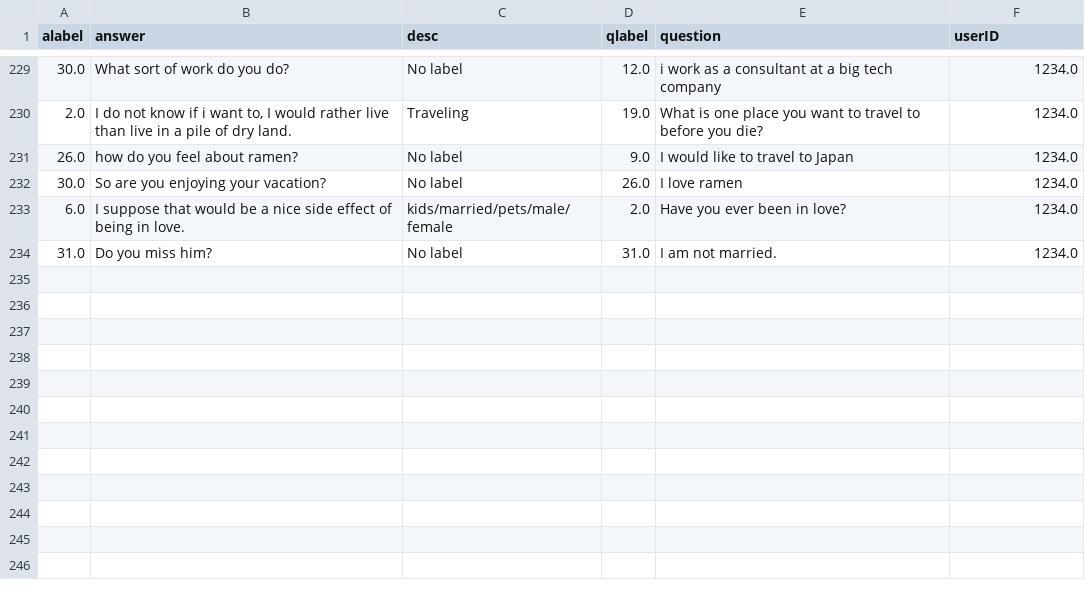
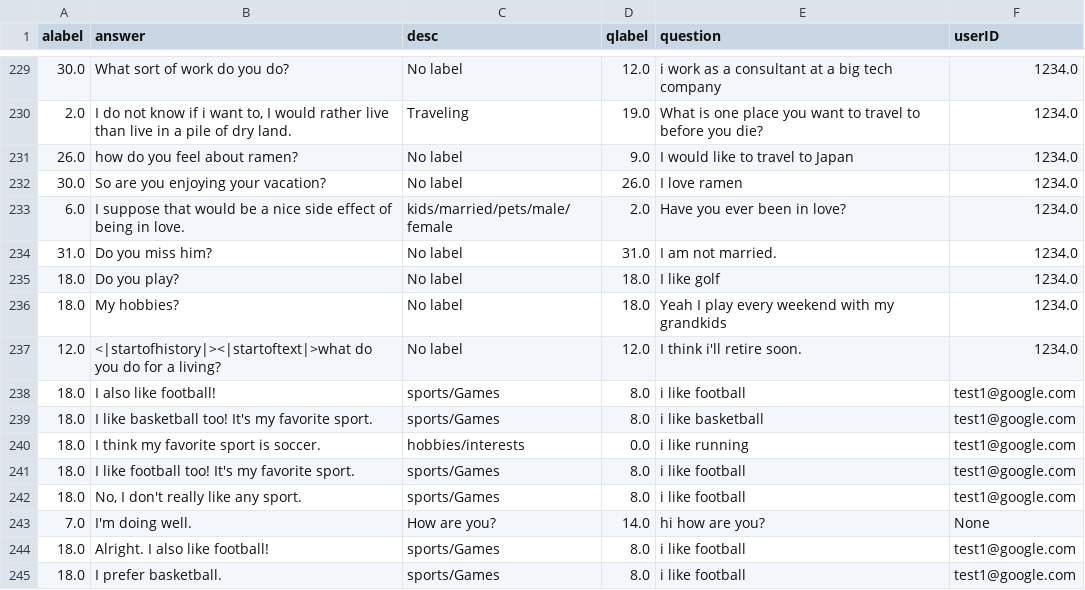
Before and after one commit to lcebear/memoryDialogueBot, a CSV file: data/classified_user_history.csv, drawn as a sheet; only a part is shown, gaps mark what is left out.

```diff
--- a/data/classified_user_history.csv
+++ b/data/classified_user_history.csv
@@ -234 +234,12 @@ alabel,answer,desc,qlabel,question,userID
 31.0,Do you miss him?,No label,31.0,I am not married.,1234.0
+18.0,Do you play?,No label,18.0,I like golf,1234.0
+18.0,My hobbies?,No label,18.0,Yeah I play every weekend with my grandkids,1234.0
+12.0,<|startofhistory|><|startoftext|>what do you do for a living?,No label,12.0,I think i'll retire soon.,1234.0
+18.0,I also like football!,sports/Games,8.0,i like football,test1@google.com
+18.0,I like basketball too! It's my favorite sport.,sports/Games,8.0,i like basketball,test1@google.com
+18.0,I think my favorite sport is soccer.,hobbies/interests,0.0,i like running,test1@google.com
+18.0,I like football too! It's my favorite sport.,sports/Games,8.0,i like football,test1@google.com
+18.0,"No, I don't really like any sport.",sports/Games,8.0,i like football,test1@google.com
+7.0,I'm doing well.,How are you?,14.0,hi how are you?,None
+18.0,Alright. I also like football!,sports/Games,8.0,i like football,test1@google.com
+18.0,I prefer basketball.,sports/Games,8.0,i like football,test1@google.com
```
Also changed, not shown: data/user_history.csv, 3 other files.
